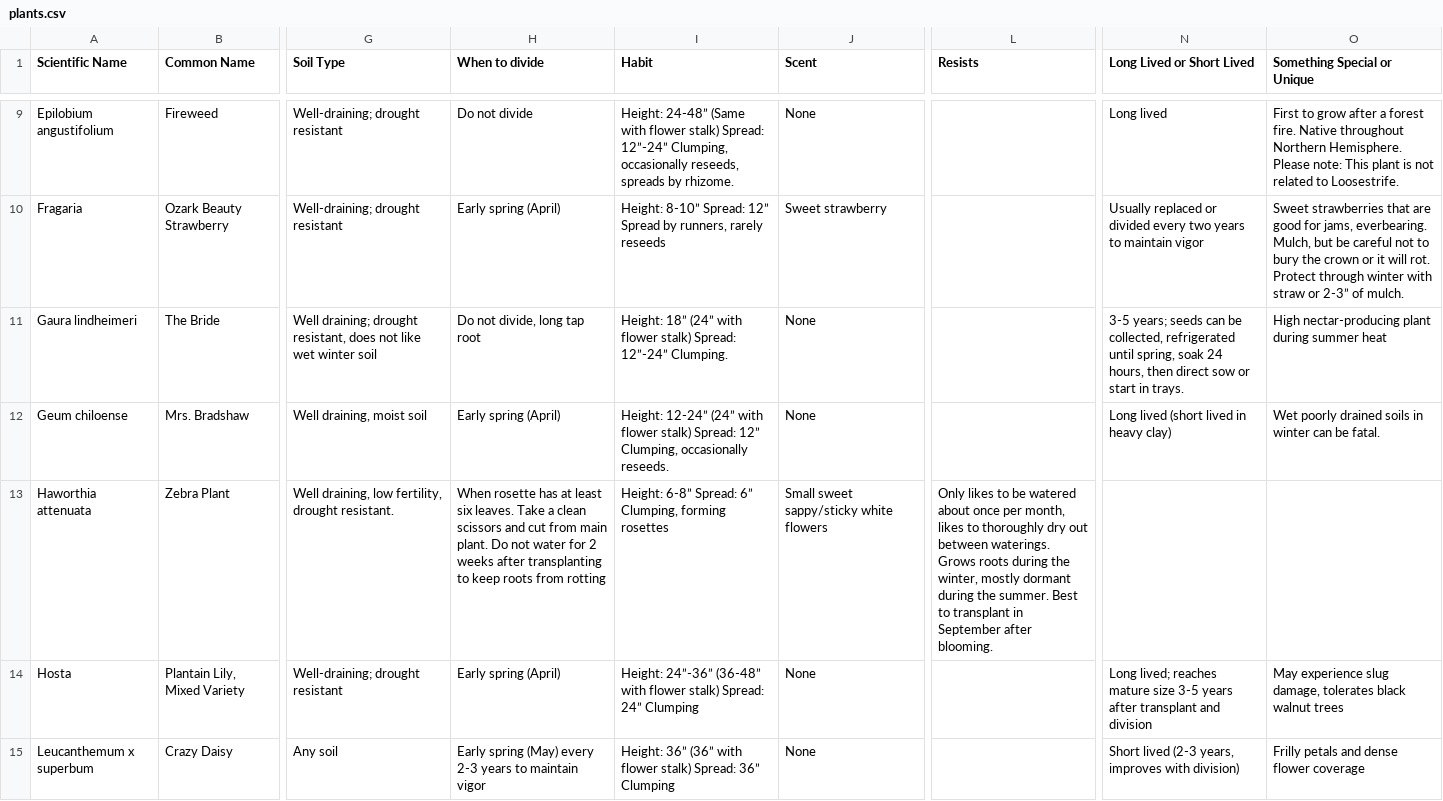
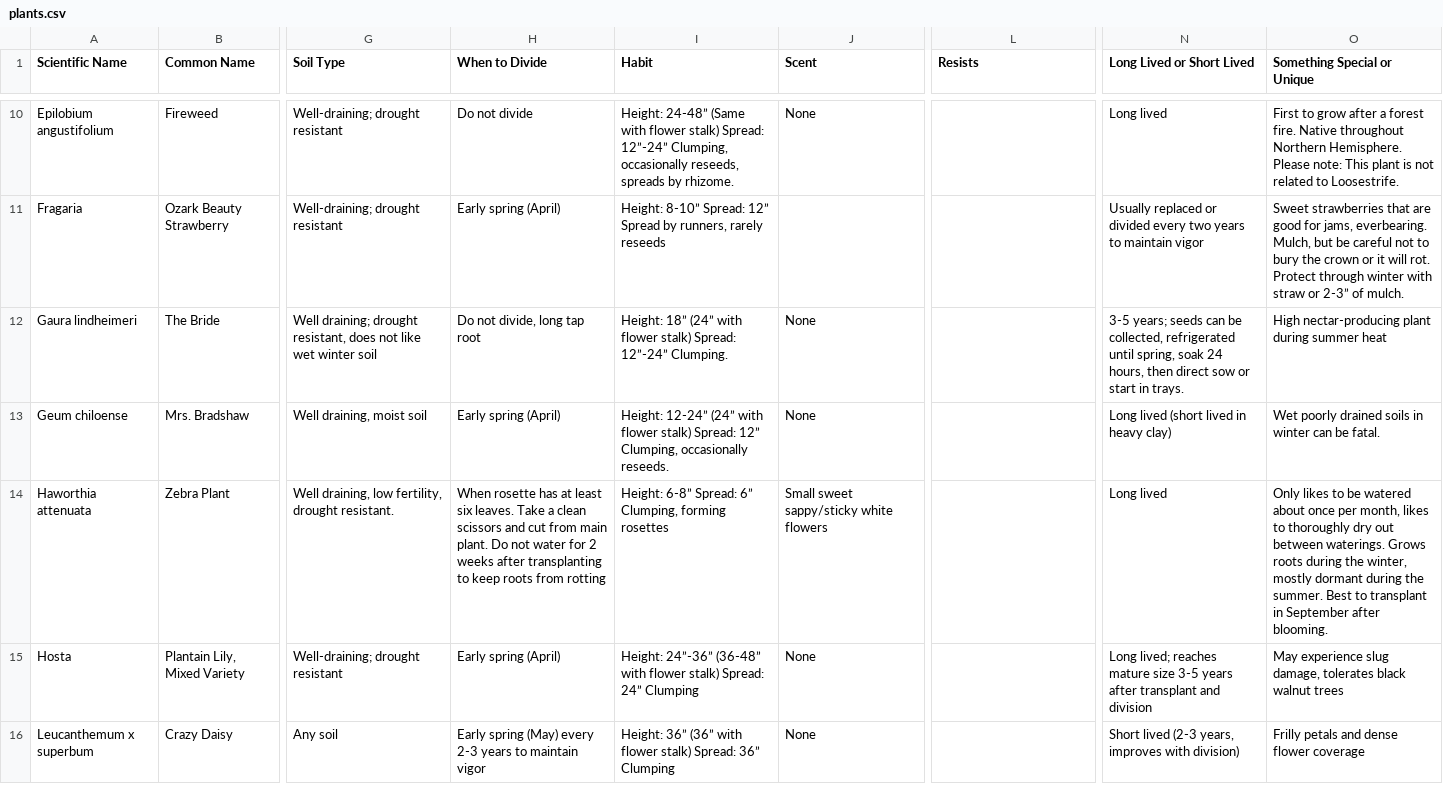
Before and after one commit to alfilo/flutterby, a CSV file: plants.csv, drawn as a sheet; only a part is shown, gaps mark what is left out; addresses are those after the commit; the diff covers the shown part only; the diff names each change by its address in the sheet, - before the commit and + after, or states it on an @@ line.

Commit message:
Fix conversion of Google Doc snippets to CSV/ahref
Use labels instead of assuming a fixed order and use lines at the end
as indications of image names (with or without scientific names).
Include updated lines in the CSV and index files.
Avoid special-casing some image names by including "var" in names.

```diff
--- a/plants.csv
+++ b/plants.csv
-H1: When to divide
+H1: When to Divide
-J11 (Scent): Sweet strawberry
+J11 (Scent): (empty)
-L14 (Resists): Only likes to be watered about once per month, likes to thoroughly dry out between waterings. Grows roots during the winter, mostly dormant during the summer. Best to transplant in September after blooming.
+L14 (Resists): (empty)
-N14 (Long Lived or Short Lived): (empty)
+N14 (Long Lived or Short Lived): Long lived
-O14 (Something Special or Unique): (empty)
+O14 (Something Special or Unique): Only likes to be watered about once per month, likes to thoroughly dry out between waterings. Grows roots during the winter, mostly dormant during the summer. Best to transplant in September after blooming.
```
Also changed, not shown: 1 added row and 14 edited cells elsewhere in this file, 4 other files.
